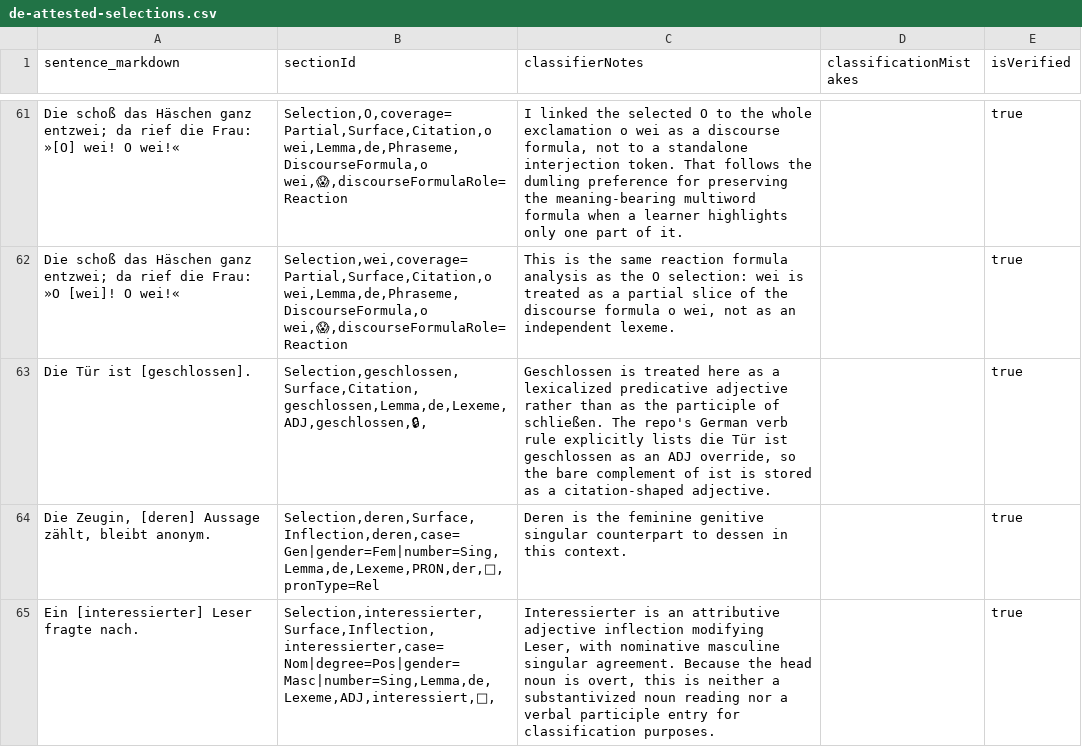
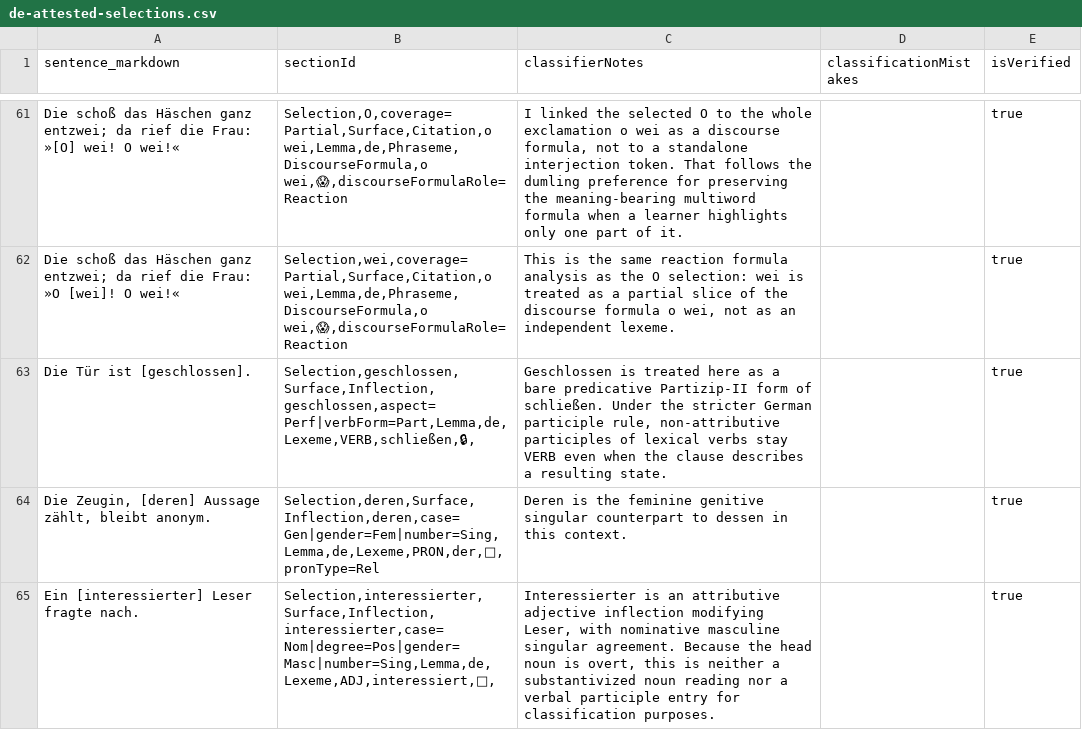
Before and after one commit to clockblocker/dumling, a CSV file: docs-site/src/classification-logbook/de/de-attested-selections.csv, drawn as a sheet; only a part is shown, gaps mark what is left out.

Commit message:
geschlossen fix

```diff
--- a/docs-site/src/classification-logbook/de/de-attested-selections.csv
+++ b/docs-site/src/classification-logbook/de/de-attested-selections.csv
@@ -62,3 +62,3 @@ Die schoß das Häschen ganz entzwei; da rief die Frau: »[O] wei! O wei!«,"Sel
 Die schoß das Häschen ganz entzwei; da rief die Frau: »O [wei]! O wei!«,"Selection,wei,coverage=Partial,Surface,Citation,o wei,Lemma,de,Phraseme,DiscourseFormula,o wei,😱,discourseFormulaRole=Reaction","This is the same reaction formula analysis as the O selection: wei is treated as a partial slice of the discourse formula o wei, not as an independent lexeme.",,true
-Die Tür ist [geschlossen].,"Selection,geschlossen,Surface,Citation,geschlossen,Lemma,de,Lexeme,ADJ,geschlossen,🔒,","Geschlossen is treated here as a lexicalized predicative adjective rather than as the participle of schließen. The repo's German verb rule explicitly lists die Tür ist geschlossen as an ADJ override, so the bare complement of ist is stored as a citation-shaped adjective.",,true
+Die Tür ist [geschlossen].,"Selection,geschlossen,Surface,Inflection,geschlossen,aspect=Perf|verbForm=Part,Lemma,de,Lexeme,VERB,schließen,🔒,","Geschlossen is treated here as a bare predicative Partizip-II form of schließen. Under the stricter German participle rule, non-attributive participles of lexical verbs stay VERB even when the clause describes a resulting state.",,true
 "Die Zeugin, [deren] Aussage zählt, bleibt anonym.","Selection,deren,Surface,Inflection,deren,case=Gen|gender=Fem|number=Sing,Lemma,de,Lexeme,PRON,der,🔗,pronType=Rel",Deren is the feminine genitive singular counterpart to dessen in this context.,,true
```
Also changed, not shown: docs-site/src/classification-logbook/de/de-attested-selection-descriptors.csv, 3 other files.
